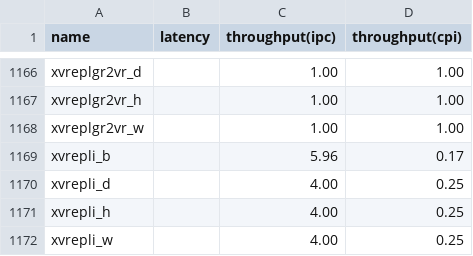
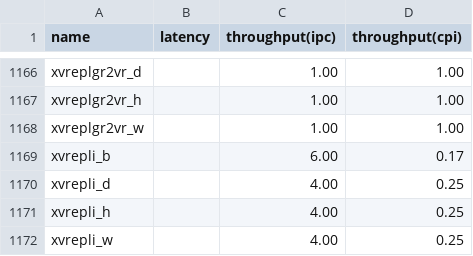
Before and after one commit to jiegec/unofficial-loongarch-intrinsics-guide, a CSV file: code/measure-3C6000.csv, drawn as a sheet; only a part is shown, gaps mark what is left out.

Commit message:
Round to integer

```diff
--- a/code/measure-3C6000.csv
+++ b/code/measure-3C6000.csv
@@ -1168,3 +1168,3 @@ xvreplgr2vr_h,,1.00,1.00
 xvreplgr2vr_w,,1.00,1.00
-xvrepli_b,,5.96,0.17
+xvrepli_b,,6.00,0.17
 xvrepli_d,,4.00,0.25
```
